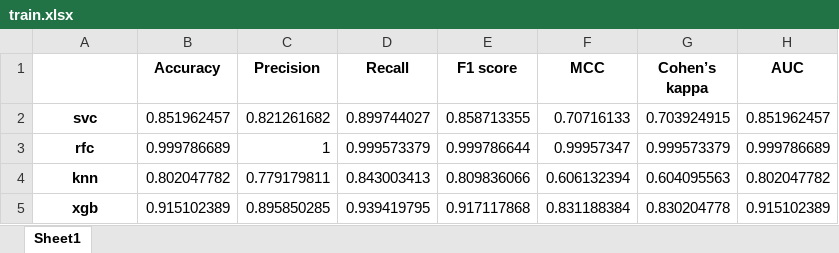
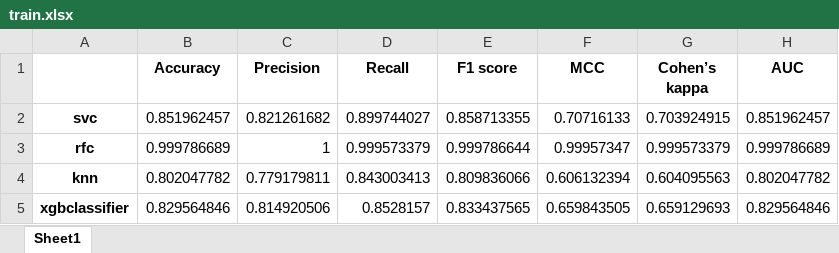
Before and after one commit to RestingState/diploma, an Excel workbook: app/models/tables/numeric_model/train.xlsx, sheet Sheet1, drawn as a sheet; values as stored, in another font and other column widths than the file's, no borders; removed rows and columns are numbered as before the commit, all else as after; the diff names each change by its address in the sheet, - before the commit and + after, or states it on an @@ line.

```diff
--- a/app/models/tables/numeric_model/train.xlsx (sheet Sheet1)
+++ b/app/models/tables/numeric_model/train.xlsx (sheet Sheet1)
-row 5: xgb | 0.915102389 | 0.895850285 | 0.939419795 | 0.917117868 | 0.831188384 | 0.830204778 | 0.915102389
+row 5: xgbclassifier | 0.829564846 | 0.814920506 | 0.8528157 | 0.833437565 | 0.659843505 | 0.659129693 | 0.829564846
```
Also changed, not shown: app/models/tables/numeric_model/test.xlsx, 9 other files.
